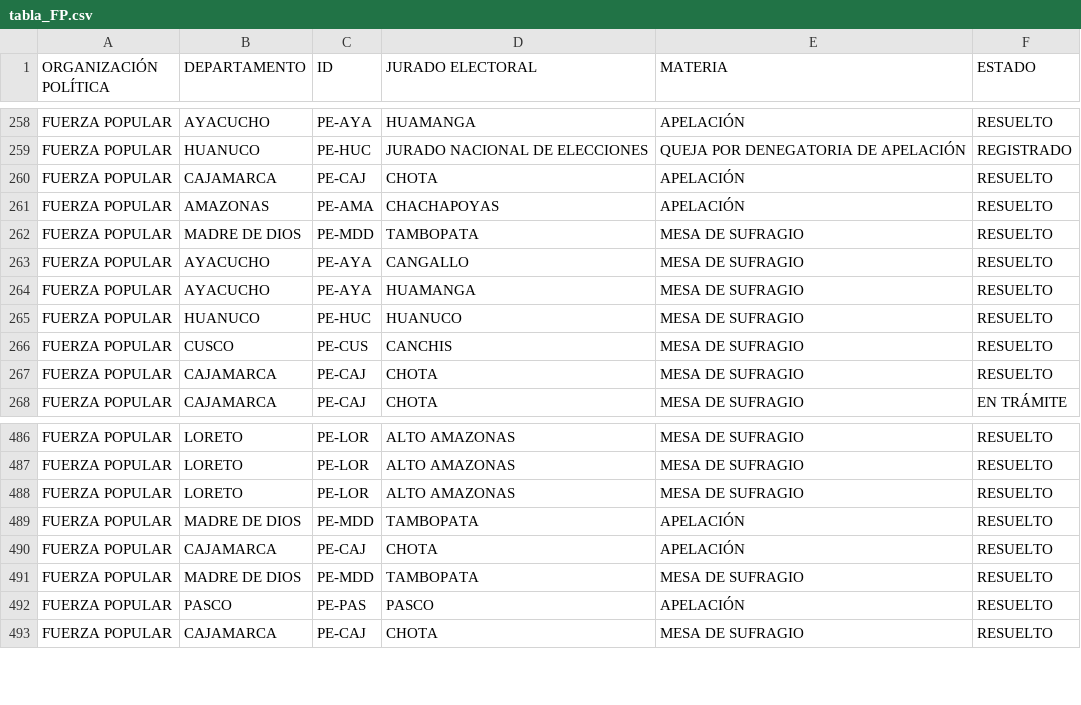
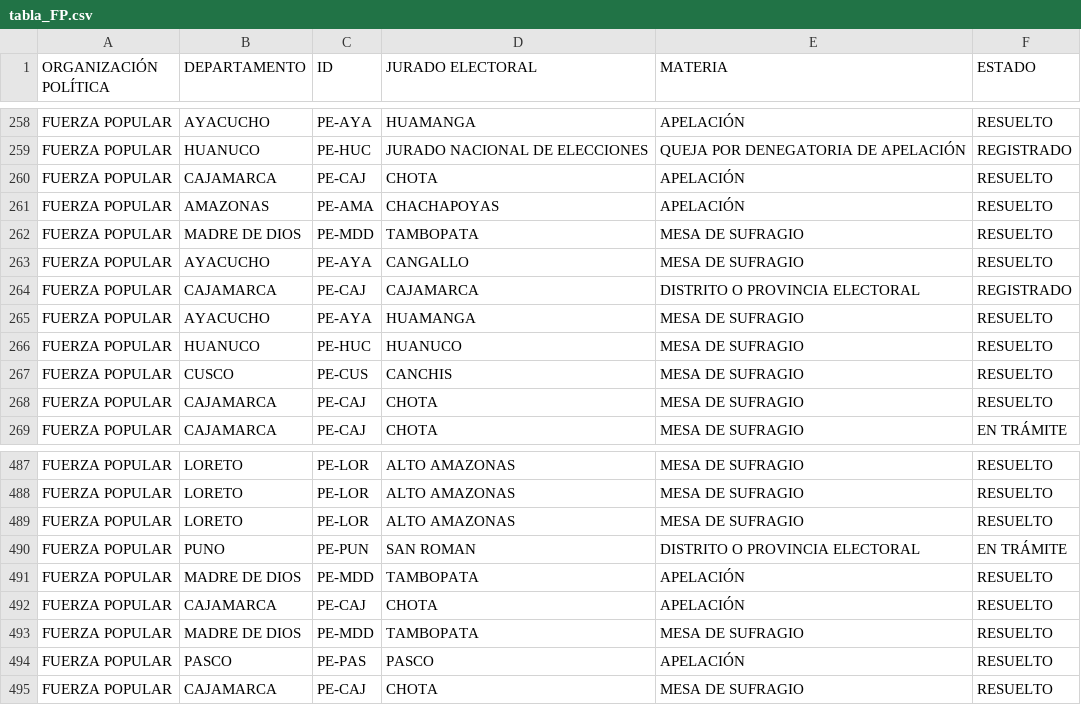
Before and after one commit to GenyLeong/nulidad_electoral, a CSV file: tabla_FP.csv, drawn as a sheet; only a part is shown, gaps mark what is left out; the diff names each change by its address in the sheet, - before the commit and + after, or states it on an @@ line.

```diff
--- a/tabla_FP.csv
+++ b/tabla_FP.csv
+row 264: FUERZA POPULAR | CAJAMARCA | PE-CAJ | CAJAMARCA | DISTRITO O PROVINCIA ELECTORAL | REGISTRADO
+row 490: FUERZA POPULAR | PUNO | PE-PUN | SAN ROMAN | DISTRITO O PROVINCIA ELECTORAL | EN TRÁMITE
```
Also changed, not shown: pedidos_regiones_FP.csv, resultado_total.csv, 1 other file.
